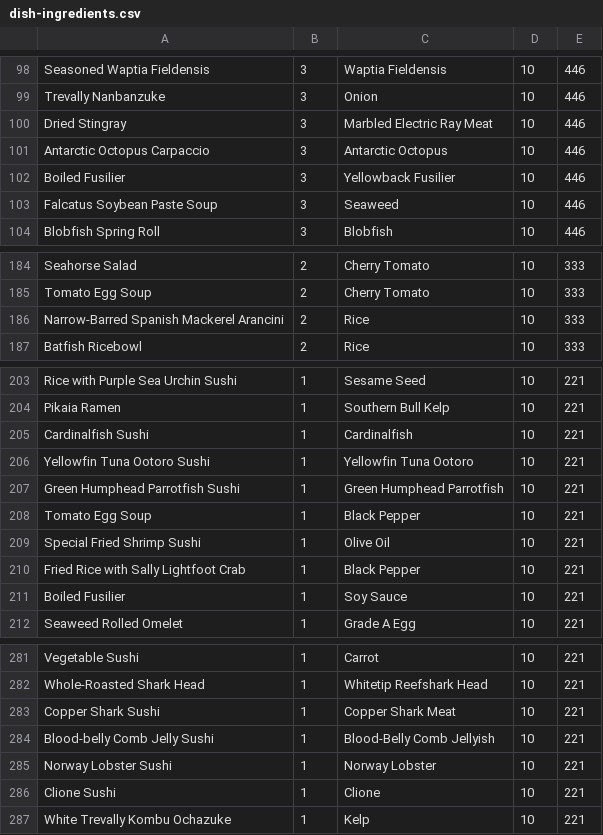
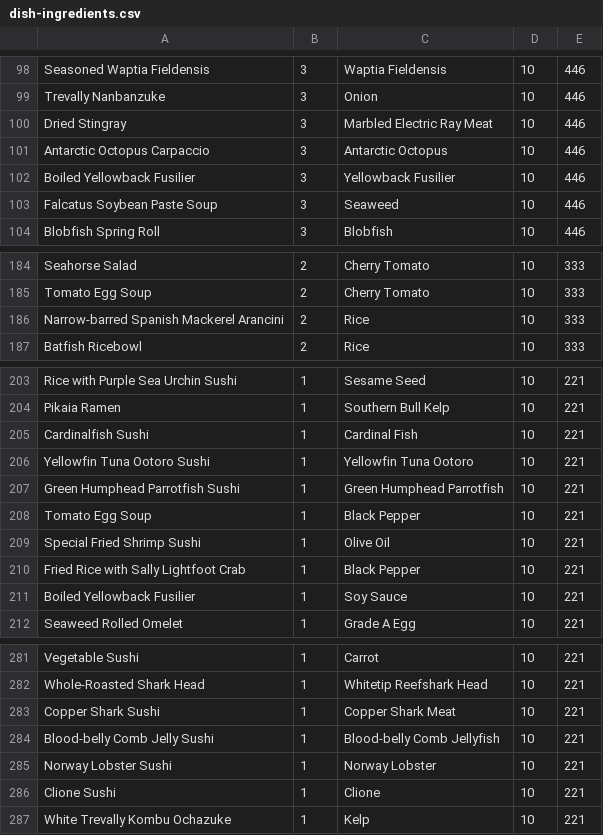
Before and after one commit to martinemde/banchobox, a CSV file: data/dish-ingredients.csv, drawn as a sheet; only a part is shown, gaps mark what is left out; the diff covers the shown part only.

```diff
--- a/data/dish-ingredients.csv
+++ b/data/dish-ingredients.csv
@@ -101,3 +101,3 @@ Dried Stingray,3,Marbled Electric Ray Meat,10,446
 Antarctic Octopus Carpaccio,3,Antarctic Octopus,10,446
-Boiled  Fusilier,3,Yellowback Fusilier,10,446
+Boiled Yellowback Fusilier,3,Yellowback Fusilier,10,446
 Falcatus Soybean Paste Soup,3,Seaweed,10,446
@@ -185,3 +185,3 @@ Seahorse Salad,2,Cherry Tomato,10,333
 Tomato Egg Soup,2,Cherry Tomato,10,333
-Narrow-Barred Spanish Mackerel Arancini,2,Rice,10,333
+Narrow-barred Spanish Mackerel Arancini,2,Rice,10,333
 Batfish Ricebowl,2,Rice,10,333
@@ -204,3 +204,3 @@ Rice with Purple Sea Urchin Sushi,1,Sesame Seed,10,221
 Pikaia Ramen,1,Southern Bull Kelp,10,221
-Cardinalfish Sushi,1,Cardinalfish,10,221
+Cardinalfish Sushi,1,Cardinal Fish,10,221
 Yellowfin Tuna Ootoro Sushi,1,Yellowfin Tuna Ootoro,10,221
@@ -210,3 +210,3 @@ Special Fried Shrimp Sushi,1,Olive Oil,10,221
 Fried Rice with Sally Lightfoot Crab,1,Black Pepper,10,221
-Boiled  Fusilier,1,Soy Sauce,10,221
+Boiled Yellowback Fusilier,1,Soy Sauce,10,221
 Seaweed Rolled Omelet,1,Grade A Egg,10,221
@@ -283,3 +283,3 @@ Whole-Roasted Shark Head,1,Whitetip Reefshark Head,10,221
 Copper Shark Sushi,1,Copper Shark Meat,10,221
-Blood-belly Comb Jelly Sushi,1,Blood-Belly Comb Jellyish,10,221
+Blood-belly Comb Jelly Sushi,1,Blood-belly Comb Jellyfish,10,221
 Norway Lobster Sushi,1,Norway Lobster,10,221
```
Also changed, not shown: 1 added row, 1 removed row and 12 edited cells elsewhere in this file, data/ingredients.csv, data/party-dishes.csv, 3 other files.
